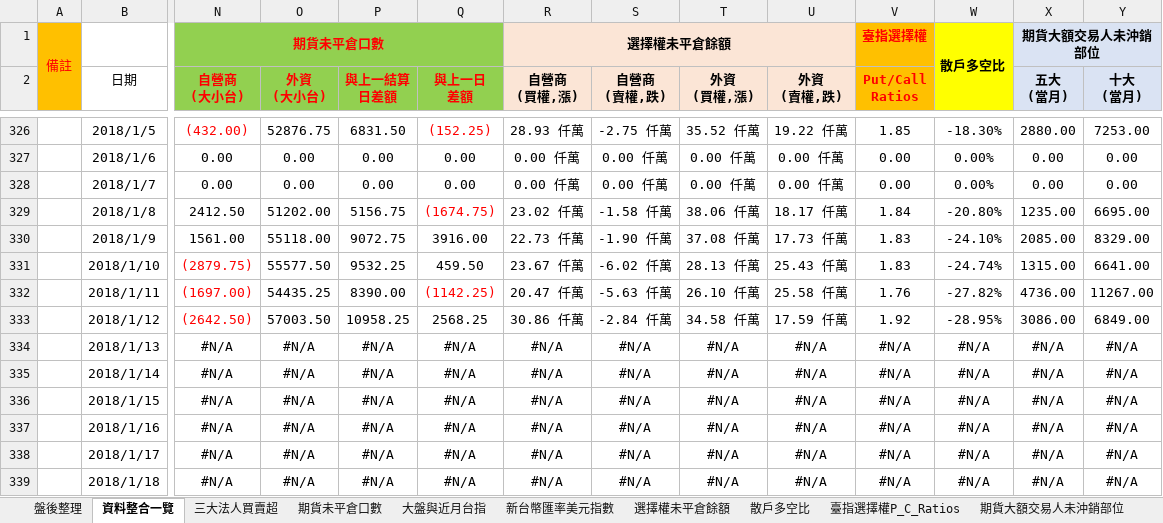
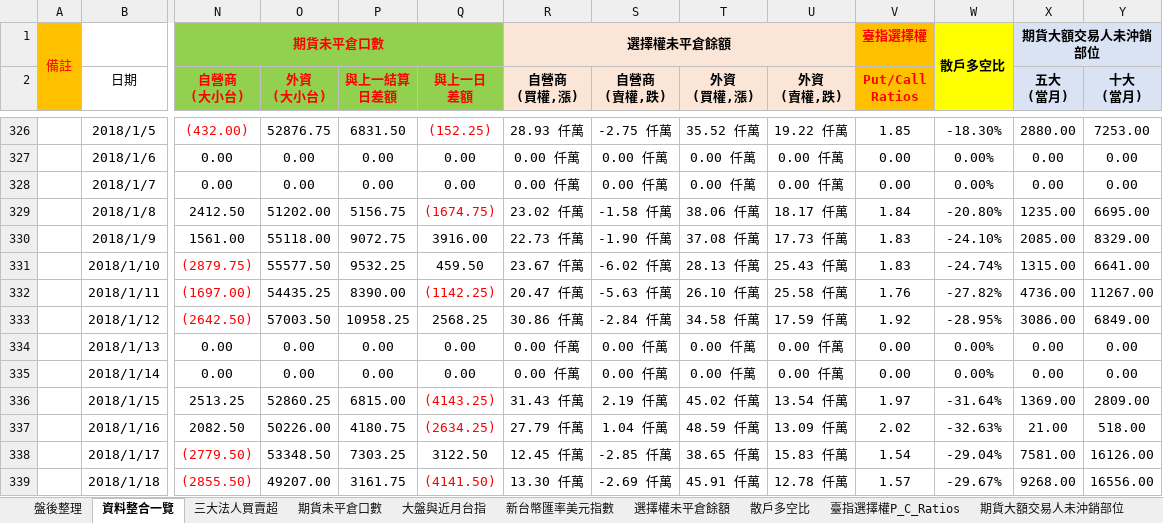
Before and after one commit to g301876/investment, an Excel workbook: stock market.xlsx, sheet 資料整合一覽, drawn as a sheet; only a part is shown, gaps mark what is left out; values as stored, in another font and other column widths than the file's, no borders; removed rows and columns are numbered as before the commit, all else as after; rows hold the shown columns only; the diff covers the shown part only; the diff names each change by its address in the sheet, - before the commit and + after, or states it on an @@ line.

```diff
--- a/stock market.xlsx (sheet 資料整合一覽)
+++ b/stock market.xlsx (sheet 資料整合一覽)
-N334:N335 (自營商 (大小台)): #N/A
+N334:N335 (自營商 (大小台)): 0.00
-O334:O335 (外資 (大小台)): #N/A
+O334:O335 (外資 (大小台)): 0.00
-P334:P335 (與上一結算 日差額): #N/A
+P334:P335 (與上一結算 日差額): 0.00
-Q334:Q335 (與上一日 差額): #N/A
+Q334:Q335 (與上一日 差額): 0.00
-R334:R335 (自營商 (買權,漲)): #N/A
+R334:R335 (自營商 (買權,漲)): 0.00 仟萬
-S334:S335 (自營商 (賣權,跌)): #N/A
+S334:S335 (自營商 (賣權,跌)): 0.00 仟萬
-T334:T335 (外資 (買權,漲)): #N/A
+T334:T335 (外資 (買權,漲)): 0.00 仟萬
-U334:U335 (外資 (賣權,跌)): #N/A
+U334:U335 (外資 (賣權,跌)): 0.00 仟萬
-V334:V335 (Put/Call Ratios): #N/A
+V334:V335 (Put/Call Ratios): 0.00
-W334:W335: #N/A
+W334:W335: 0.00%
-X334:X335 (五大 (當月)): #N/A
+X334:X335 (五大 (當月)): 0.00
-Y334:Y335 (十大 (當月)): #N/A
+Y334:Y335 (十大 (當月)): 0.00
-row 336:  | 2018/1/15 | #N/A | #N/A | #N/A | #N/A | #N/A | #N/A | #N/A | #N/A | #N/A | #N/A | #N/A | #N/A
-row 337:  | 2018/1/16 | #N/A | #N/A | #N/A | #N/A | #N/A | #N/A | #N/A | #N/A | #N/A | #N/A | #N/A | #N/A
-row 338:  | 2018/1/17 | #N/A | #N/A | #N/A | #N/A | #N/A | #N/A | #N/A | #N/A | #N/A | #N/A | #N/A | #N/A
-row 339:  | 2018/1/18 | #N/A | #N/A | #N/A | #N/A | #N/A | #N/A | #N/A | #N/A | #N/A | #N/A | #N/A | #N/A
+row 336:  | 2018/1/15 | 2513.25 | 52860.25 | 6815.00 | (4143.25) | 31.43 仟萬 | 2.19 仟萬 | 45.02 仟萬 | 13.54 仟萬 | 1.97 | -31.64% | 1369.00 | 2809.00
+row 337:  | 2018/1/16 | 2082.50 | 50226.00 | 4180.75 | (2634.25) | 27.79 仟萬 | 1.04 仟萬 | 48.59 仟萬 | 13.09 仟萬 | 2.02 | -32.63% | 21.00 | 518.00
+row 338:  | 2018/1/17 | (2779.50) | 53348.50 | 7303.25 | 3122.50 | 12.45 仟萬 | -2.85 仟萬 | 38.65 仟萬 | 15.83 仟萬 | 1.54 | -29.04% | 7581.00 | 16126.00
+row 339:  | 2018/1/18 | (2855.50) | 49207.00 | 3161.75 | (4141.50) | 13.30 仟萬 | -2.69 仟萬 | 45.91 仟萬 | 12.78 仟萬 | 1.57 | -29.67% | 9268.00 | 16556.00
```
Also changed, not shown: 41 edited cells and cell formats elsewhere in this sheet, sheet 期貨大額交易人未沖銷部位, sheet 期貨未平倉口數, sheet 散戶多空比, sheet 選擇權未平倉餘額, sheet 盤後整理, sheet 三大法人買賣超, 4 more sheets, charts or pictures, tpex.xlsx, twse.xlsx.
